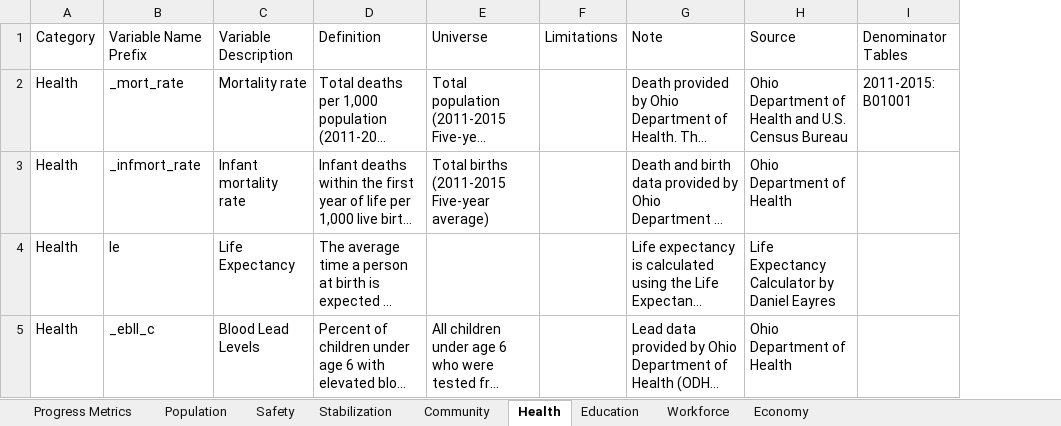
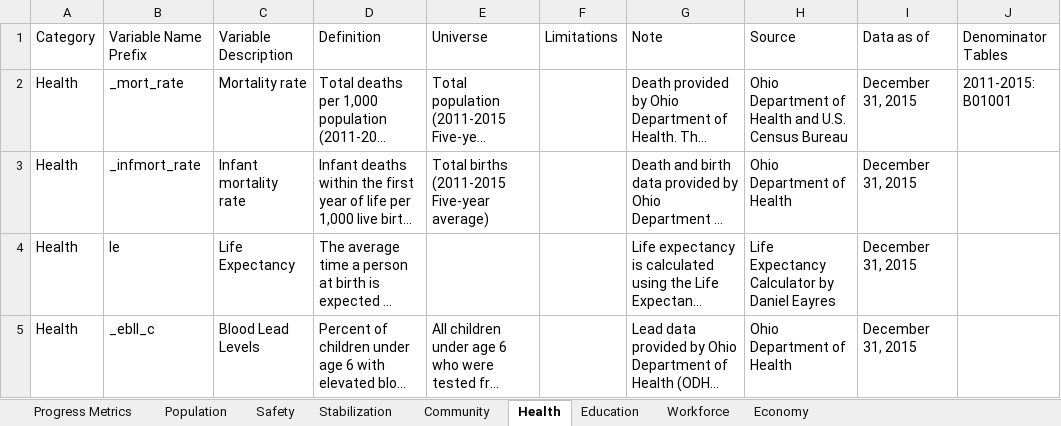
Before and after one commit to 216software/Profiles, an Excel workbook: datafiles-2017/xlsfiles/Indicators_Descriptions2017.xlsx, sheet Health, drawn as a sheet; long unchanged cells end in …; values as stored, in another font and other column widths than the file's, no borders; the diff names each change by its address in the sheet, - before the commit and + after, or states it on an @@ line.

```diff
--- a/datafiles-2017/xlsfiles/Indicators_Descriptions2017.xlsx (sheet Health)
+++ b/datafiles-2017/xlsfiles/Indicators_Descriptions2017.xlsx (sheet Health)
+column I, rows 1-5: Data as of | December 31, 2015 | December 31, 2015 | December 31, 2015 | December 31, 2015
```
Also changed, not shown: sheet Progress Metrics, sheet Community, 3 other files.
